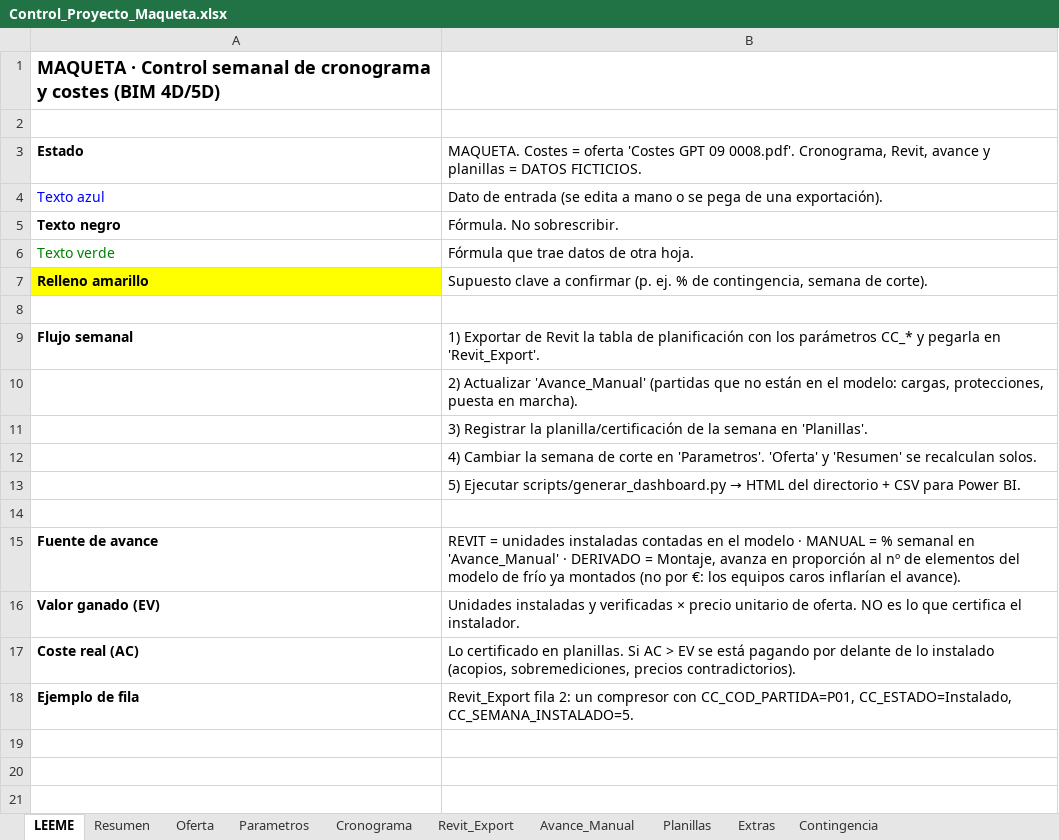
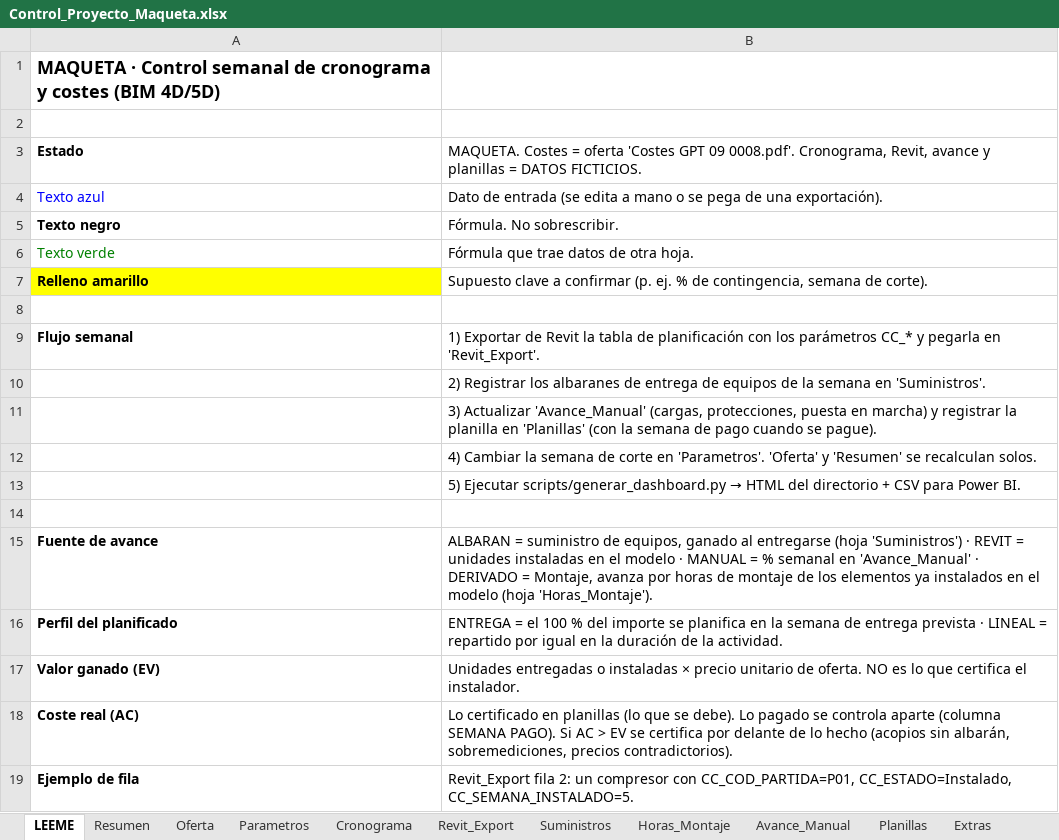
Before and after one commit to anredigon/Prompt-Plantilla, an Excel workbook: control-cronograma-costes/datos/Control_Proyecto_Maqueta.xlsx, sheet LEEME, drawn as a sheet; values as stored, in another font and other column widths than the file's, no borders; addresses are those after the commit; the diff names each change by its address in the sheet, - before the commit and + after, or states it on an @@ line.

```diff
--- a/control-cronograma-costes/datos/Control_Proyecto_Maqueta.xlsx (sheet LEEME)
+++ b/control-cronograma-costes/datos/Control_Proyecto_Maqueta.xlsx (sheet LEEME)
+sheet tab: Suministros
+sheet tab: Horas_Montaje
-B10: 2) Actualizar 'Avance_Manual' (partidas que no están en el modelo: cargas, protecciones, puesta en marcha).
+B10: 2) Registrar los albaranes de entrega de equipos de la semana en 'Suministros'.
-B11: 3) Registrar la planilla/certificación de la semana en 'Planillas'.
+B11: 3) Actualizar 'Avance_Manual' (cargas, protecciones, puesta en marcha) y registrar la planilla en 'Planillas' (con la semana de pago cuando se pague).
-B15: REVIT = unidades instaladas contadas en el modelo · MANUAL = % semanal en 'Avance_Manual' · DERIVADO = Montaje, avanza en proporción al nº de elementos del modelo de frío ya montados (no por €: los equipos caros inflarían el avance).
+B15: ALBARAN = suministro de equipos, ganado al entregarse (hoja 'Suministros') · REVIT = unidades instaladas en el modelo · MANUAL = % semanal en 'Avance_Manual' · DERIVADO = Montaje, avanza por horas de montaje de los elementos ya instalados en el modelo (hoja 'Horas_Montaje').
+row 16: Perfil del planificado | ENTREGA = el 100 % del importe se planifica en la semana de entrega prevista · LINEAL = repartido por igual en la duración de la actividad.
-B17: Unidades instaladas y verificadas × precio…
+B17: Unidades entregadas o instaladas × precio…
-B18: …certificado en planillas. Si AC > EV se está pagando por delante de lo instalado (acopios, sobremediciones, precios…
+B18: …certificado en planillas (lo que se debe). Lo pagado se controla aparte (columna SEMANA PAGO). Si AC > EV se certifica por delante de lo hecho (acopios sin albarán, sobremediciones, precios…
```
Also changed, not shown: sheet Planillas, sheet Oferta, sheet Resumen, sheet Cronograma, sheet Revit_Export, sheet Parametros, 1 more sheet, formulas that keep their value, 11 other files.
